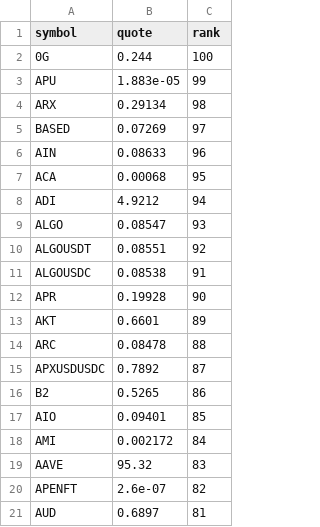
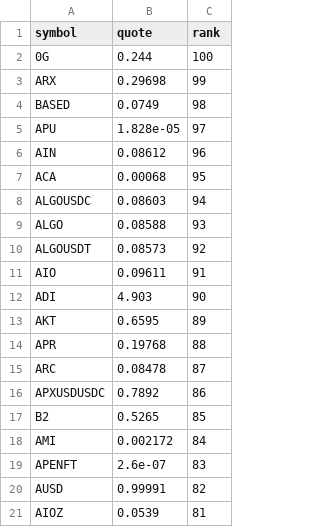
Before and after one commit to drflinn1/stock-analyzer-app, a CSV file: .state/momentum_candidates.csv, drawn as a sheet.

Commit message:
Update momentum_candidates.csv [7026]

```diff
--- a/.state/momentum_candidates.csv
+++ b/.state/momentum_candidates.csv
@@ -2,20 +2,20 @@ symbol,quote,rank
 0G,0.244,100
-APU,1.883e-05,99
-ARX,0.29134,98
-BASED,0.07269,97
-AIN,0.08633,96
+ARX,0.29698,99
+BASED,0.0749,98
+APU,1.828e-05,97
+AIN,0.08612,96
 ACA,0.00068,95
-ADI,4.9212,94
-ALGO,0.08547,93
-ALGOUSDT,0.08551,92
-ALGOUSDC,0.08538,91
-APR,0.19928,90
-AKT,0.6601,89
-ARC,0.08478,88
-APXUSDUSDC,0.7892,87
-B2,0.5265,86
-AIO,0.09401,85
+ALGOUSDC,0.08603,94
+ALGO,0.08588,93
+ALGOUSDT,0.08573,92
+AIO,0.09611,91
+ADI,4.903,90
+AKT,0.6595,89
+APR,0.19768,88
+ARC,0.08478,87
+APXUSDUSDC,0.7892,86
+B2,0.5265,85
 AMI,0.002172,84
-AAVE,95.32,83
-APENFT,2.6e-07,82
-AUD,0.6897,81
+APENFT,2.6e-07,83
+AUSD,0.99991,82
+AIOZ,0.0539,81
```
Also changed, not shown: 1 other file.
